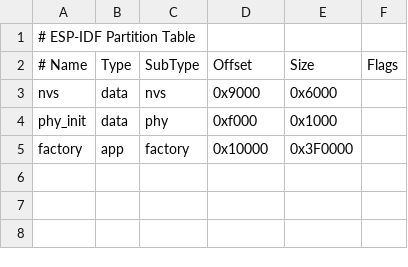
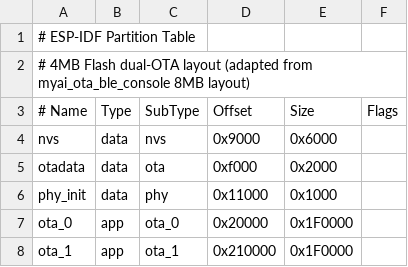
Before and after one commit to TongleiJin/tempchart, a CSV file: partitions.csv, drawn as a sheet; removed rows and columns are numbered as before the commit, all else as after; the diff names each change by its address in the sheet, - before the commit and + after, or states it on an @@ line.

```diff
--- a/partitions.csv
+++ b/partitions.csv
+row 2: # 4MB Flash dual-OTA layout (adapted from myai_ota_ble_console 8MB layout)
+row 5: otadata | data | ota | 0xf000 | 0x2000
-D6 (Offset): 0xf000
+D6 (Offset): 0x11000
-row 5: factory | app | factory | 0x10000 | 0x3F0000
+row 7: ota_0 | app | ota_0 | 0x20000 | 0x1F0000
+row 8: ota_1 | app | ota_1 | 0x210000 | 0x1F0000
```
Also changed, not shown: 8 other files.
